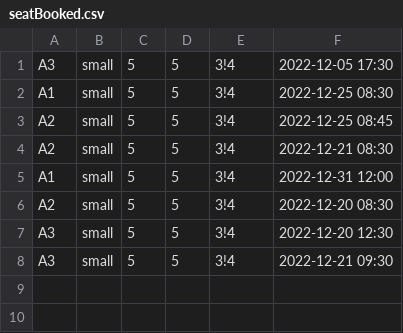
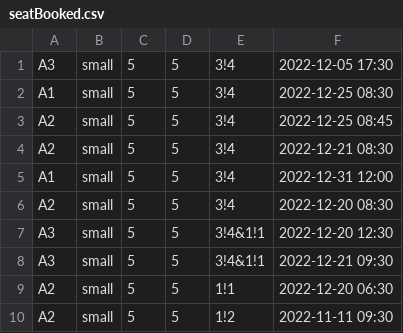
Before and after one commit to lee-yu-xuan/SC2002-Group-Project, a CSV file: src/main/java/csv/seatBooked.csv, drawn as a sheet.

```diff
--- a/src/main/java/csv/seatBooked.csv
+++ b/src/main/java/csv/seatBooked.csv
@@ -6,3 +6,5 @@ A1	small	5	5	3!4	2022-12-31 12:00
 A2	small	5	5	3!4	2022-12-20 08:30
-A3	small	5	5	3!4	2022-12-20 12:30
-A3	small	5	5	3!4	2022-12-21 09:30
+A3	small	5	5	3!4&1!1	2022-12-20 12:30
+A3	small	5	5	3!4&1!1	2022-12-21 09:30
+A2	small	5	5	1!1	2022-12-20 06:30
+A2	small	5	5	1!2	2022-11-11 09:30
```
Also changed, not shown: src/main/java/csv/movieTicket.csv, src/main/java/csv/showTime.csv, 11 other files.
